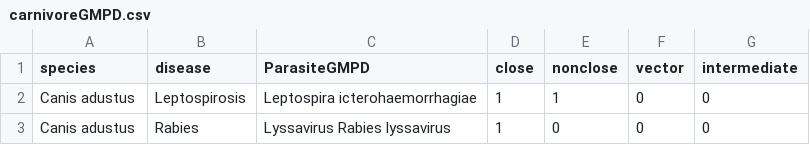
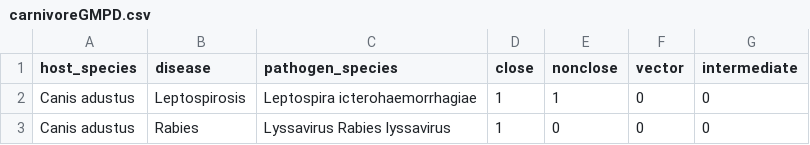
Before and after one commit to cghss-data-lab/uga-pipp, a CSV file: carnivoreGMPD/data/carnivoreGMPD.csv, drawn as a sheet; only a part is shown.

Commit message:
Clean column names

```diff
--- a/carnivoreGMPD/data/carnivoreGMPD.csv
+++ b/carnivoreGMPD/data/carnivoreGMPD.csv
@@ -1,2 +1,2 @@
-species,disease,ParasiteGMPD,close,nonclose,vector,intermediate
+host_species,disease,pathogen_species,close,nonclose,vector,intermediate
 Canis adustus,Leptospirosis,Leptospira icterohaemorrhagiae,1,1,0,0
```
